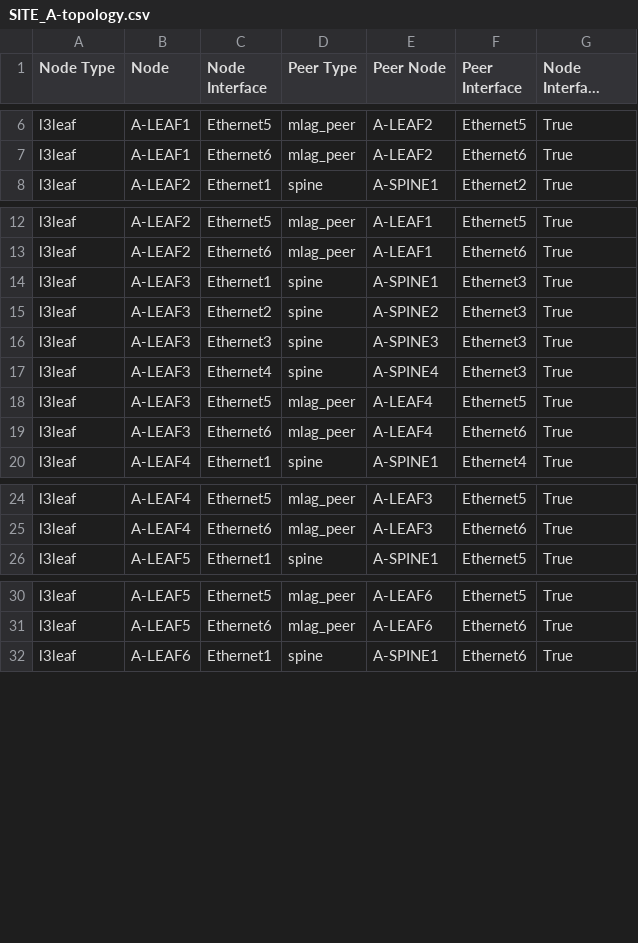
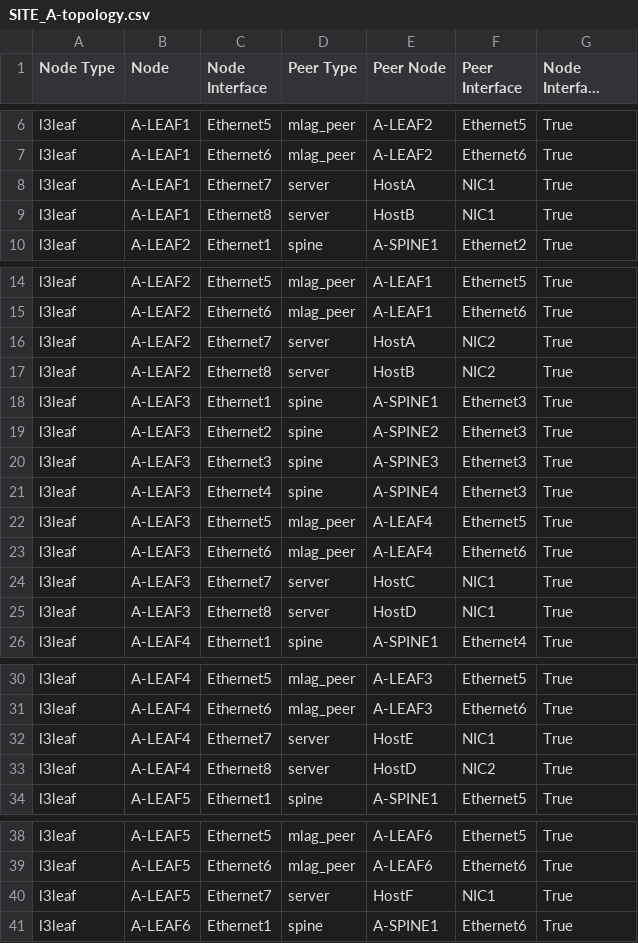
Before and after one commit to philippebureau/Tech_library_demo, a CSV file: Topology/evpnvxlan/Sites/SiteA/documentation/fabric/SITE_A-topology.csv, drawn as a sheet; only a part is shown, gaps mark what is left out; long unchanged cells end in …; the diff covers the shown part only; the diff names each change by its address in the sheet, - before the commit and + after, or states it on an @@ line.

Commit message:
Site A and port of B

```diff
--- a/Topology/evpnvxlan/Sites/SiteA/documentation/fabric/SITE_A-topology.csv
+++ b/Topology/evpnvxlan/Sites/SiteA/documentation/fabric/SITE_A-topology.csv
+row 8: l3leaf | A-LEAF1 | Ethernet7 | server | HostA | NIC1 | True
+row 9: l3leaf | A-LEAF1 | Ethernet8 | server | HostB | NIC1 | True
+row 16: l3leaf | A-LEAF2 | Ethernet7 | server | HostA | NIC2 | True
+row 17: l3leaf | A-LEAF2 | Ethernet8 | server | HostB | NIC2 | True
+row 24: l3leaf | A-LEAF3 | Ethernet7 | server | HostC | NIC1 | True
+row 25: l3leaf | A-LEAF3 | Ethernet8 | server | HostD | NIC1 | True
+row 32: l3leaf | A-LEAF4 | Ethernet7 | server | HostE | NIC1 | True
+row 33: l3leaf | A-LEAF4 | Ethernet8 | server | HostD | NIC2 | True
+row 40: l3leaf | A-LEAF5 | Ethernet7 | server | HostF | NIC1 | True
```
Also changed, not shown: 1 added row elsewhere in this file, Topology/evpnvxlan/Sites/SiteB/documentation/fabric/SITE_B-topology.csv, 52 other files.
